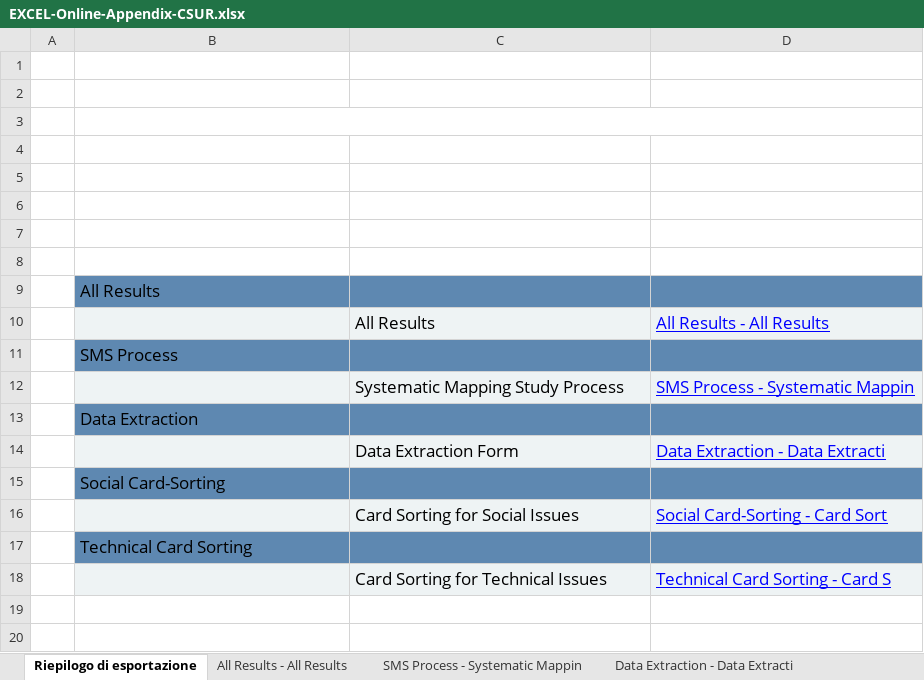
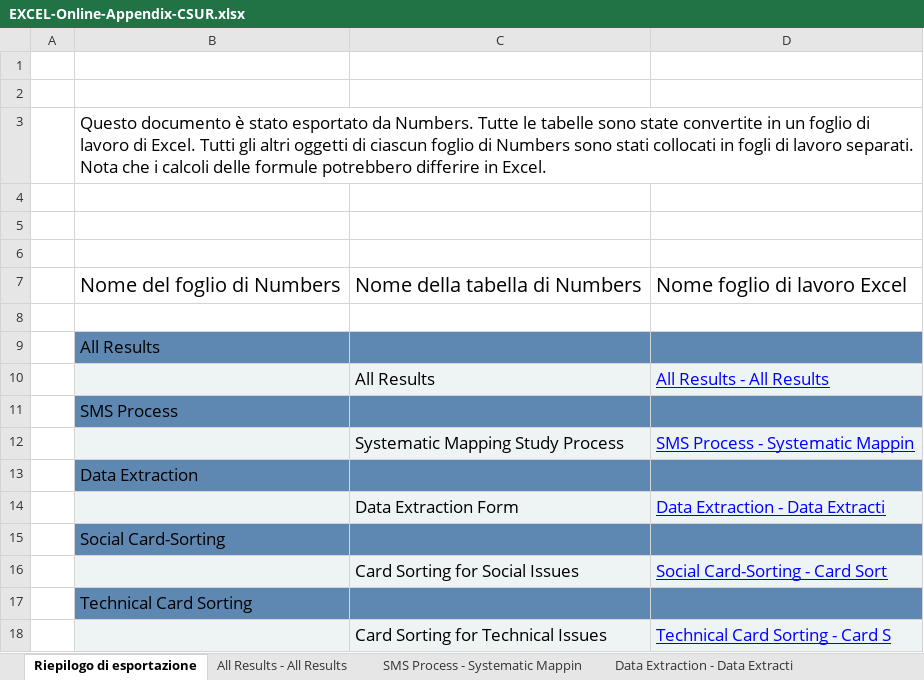
Before and after one commit to dariodidario/Another-Brick-in-the-Wall_CSUR_OnlineAppendix, an Excel workbook: Online-Appendix-CSUR/EXCEL-Online-Appendix-CSUR.xlsx, sheet Riepilogo di esportazione, drawn as a sheet; values as stored, in another font and other column widths than the file's, no borders; removed rows and columns are numbered as before the commit, all else as after; the diff names each change by its address in the sheet, - before the commit and + after, or states it on an @@ line.

```diff
--- a/Online-Appendix-CSUR/EXCEL-Online-Appendix-CSUR.xlsx (sheet Riepilogo di esportazione)
+++ b/Online-Appendix-CSUR/EXCEL-Online-Appendix-CSUR.xlsx (sheet Riepilogo di esportazione)
+row 3:  | Questo documento è stato esportato da Numbers. Tutte le tabelle sono state convertite in un foglio di lavoro di Excel. Tutti gli altri oggetti di ciascun foglio di Numbers sono stati collocati in fogli di lavoro separati. Nota che i calcoli delle formule potrebbero differire in Excel.
-B3:D3 merged
-row 7: (empty)
+row 7:  | Nome del foglio di Numbers | Nome della tabella di Numbers | Nome foglio di lavoro Excel
-row 7: (empty)
```
Also changed, not shown: sheet Social Card-Sorting - Card Sort, sheet Technical Card Sorting - Card S, 5 other files.
